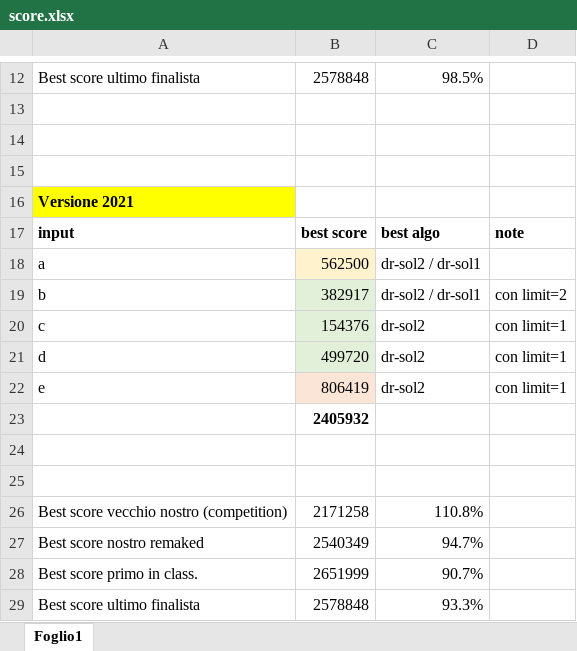
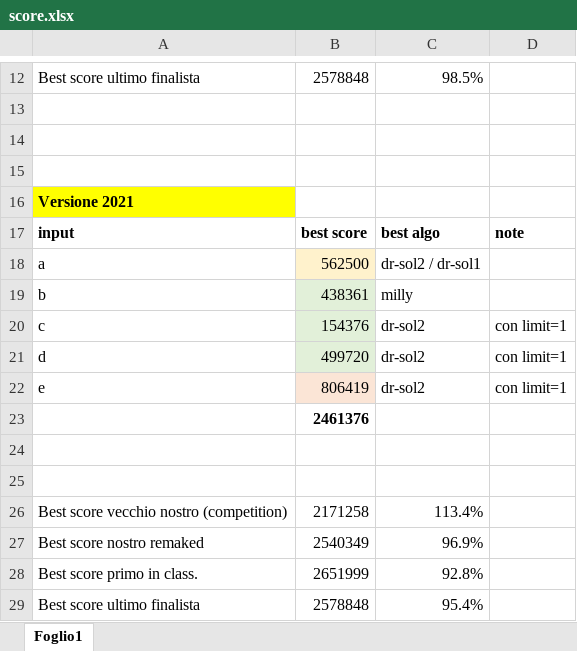
Before and after one commit to danieleratti/hashcode-framework, an Excel workbook: rounds/2017-streaming/score.xlsx, sheet Foglio1, drawn as a sheet; only a part is shown, gaps mark what is left out; values as stored, in another font and other column widths than the file's, no borders; removed rows and columns are numbered as before the commit, all else as after; the diff names each change by its address in the sheet, - before the commit and + after, or states it on an @@ line.

Commit message:
score aggiornati

```diff
--- a/rounds/2017-streaming/score.xlsx (sheet Foglio1)
+++ b/rounds/2017-streaming/score.xlsx (sheet Foglio1)
-row 19: b | 382917 | dr-sol2 / dr-sol1 | con limit=2
+row 19: b | 438361 | milly
-B23: 2405932
+B23: 2461376
-C26: 110.8%
+C26: 113.4%
-C27: 94.7%
+C27: 96.9%
-C28: 90.7%
+C28: 92.8%
-C29: 93.3%
+C29: 95.4%
```
Also changed, not shown: 1 other file.
